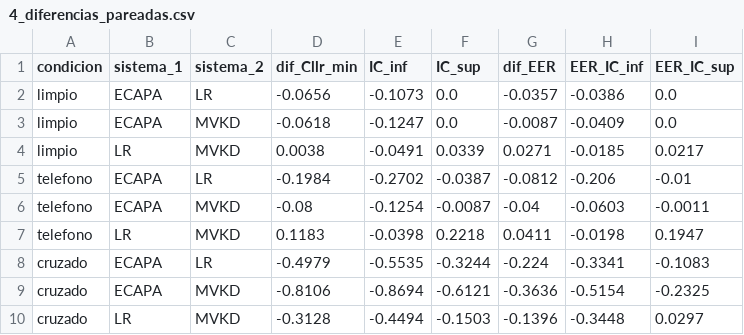
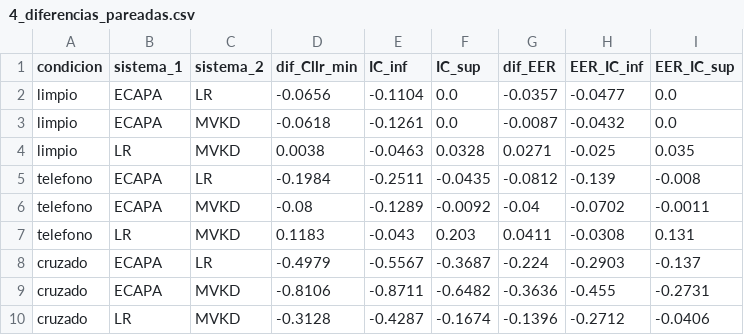
Before and after one commit to alexandrasaal-hash/proyecto-voz-forense, a CSV file: resultados/comparacion_ecapa/comprobaciones/4_diferencias_pareadas.csv, drawn as a sheet.

Commit message:
Corregir el remuestreo por hablante de los intervalos de confianza de ECAPA-TDNN
Al remuestrear hablantes con reemplazo, las parejas entre copias de un mismo hablante se contaban como parejas positivas adicionales. Ahora cada posición remuestreada aporta una sola pareja positiva y esas parejas se excluyen. Se regeneran los CSV 2 y 4; el resto no cambia. README actualizado.

```diff
--- a/resultados/comparacion_ecapa/comprobaciones/4_diferencias_pareadas.csv
+++ b/resultados/comparacion_ecapa/comprobaciones/4_diferencias_pareadas.csv
@@ -1,10 +1,10 @@
 condicion,sistema_1,sistema_2,dif_Cllr_min,IC_inf,IC_sup,dif_EER,EER_IC_inf,EER_IC_sup
-limpio,ECAPA,LR,-0.0656,-0.1073,0.0,-0.0357,-0.0386,0.0
-limpio,ECAPA,MVKD,-0.0618,-0.1247,0.0,-0.0087,-0.0409,0.0
-limpio,LR,MVKD,0.0038,-0.0491,0.0339,0.0271,-0.0185,0.0217
-telefono,ECAPA,LR,-0.1984,-0.2702,-0.0387,-0.0812,-0.206,-0.01
-telefono,ECAPA,MVKD,-0.08,-0.1254,-0.0087,-0.04,-0.0603,-0.0011
-telefono,LR,MVKD,0.1183,-0.0398,0.2218,0.0411,-0.0198,0.1947
-cruzado,ECAPA,LR,-0.4979,-0.5535,-0.3244,-0.224,-0.3341,-0.1083
-cruzado,ECAPA,MVKD,-0.8106,-0.8694,-0.6121,-0.3636,-0.5154,-0.2325
-cruzado,LR,MVKD,-0.3128,-0.4494,-0.1503,-0.1396,-0.3448,0.0297
+limpio,ECAPA,LR,-0.0656,-0.1104,0.0,-0.0357,-0.0477,0.0
+limpio,ECAPA,MVKD,-0.0618,-0.1261,0.0,-0.0087,-0.0432,0.0
+limpio,LR,MVKD,0.0038,-0.0463,0.0328,0.0271,-0.025,0.035
+telefono,ECAPA,LR,-0.1984,-0.2511,-0.0435,-0.0812,-0.139,-0.008
+telefono,ECAPA,MVKD,-0.08,-0.1289,-0.0092,-0.04,-0.0702,-0.0011
+telefono,LR,MVKD,0.1183,-0.043,0.203,0.0411,-0.0308,0.131
+cruzado,ECAPA,LR,-0.4979,-0.5567,-0.3687,-0.224,-0.2903,-0.137
+cruzado,ECAPA,MVKD,-0.8106,-0.8711,-0.6482,-0.3636,-0.455,-0.2731
+cruzado,LR,MVKD,-0.3128,-0.4287,-0.1674,-0.1396,-0.2712,-0.0406
```
Also changed, not shown: resultados/comparacion_ecapa/comprobaciones/2_intervalos_confianza_hablantes.csv, 2 other files.
